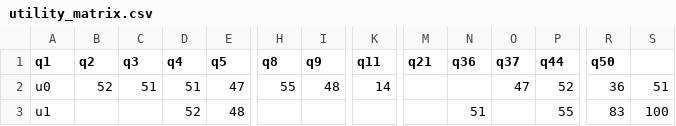
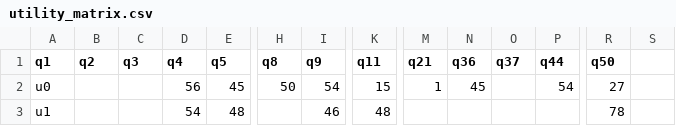
Before and after one commit to StefanoGenettiUniTN/data-mining-course-project, a CSV file: data/village/utility_matrix.csv, drawn as a sheet; only a part is shown, gaps mark what is left out; the diff covers the shown part only; the diff names each change by its address in the sheet, - before the commit and + after, or states it on an @@ line.

Commit message:
Fixes in generation of utility matrix for village dataset

```diff
--- a/data/village/utility_matrix.csv
+++ b/data/village/utility_matrix.csv
-B2 (q2): 52
+B2 (q2): (empty)
-C2 (q3): 51
+C2 (q3): (empty)
-D2 (q4): 51
+D2 (q4): 56
-E2 (q5): 47
+E2 (q5): 45
-H2 (q8): 55
+H2 (q8): 50
-I2 (q9): 48
+I2 (q9): 54
-K2 (q11): 14
+K2 (q11): 15
-M2 (q21): (empty)
+M2 (q21): 1
-N2 (q36): (empty)
+N2 (q36): 45
-O2 (q37): 47
+O2 (q37): (empty)
-P2 (q44): 52
+P2 (q44): 54
-R2 (q50): 36
+R2 (q50): 27
-S2: 51
+S2: (empty)
-D3 (q4): 52
+D3 (q4): 54
-I3 (q9): (empty)
+I3 (q9): 46
-K3 (q11): (empty)
+K3 (q11): 48
-N3 (q36): 51
+N3 (q36): (empty)
-P3 (q44): 55
+P3 (q44): (empty)
-R3 (q50): 83
+R3 (q50): 78
-S3: 100
+S3: (empty)
```
Also changed, not shown: 115 edited cells elsewhere in this file, data/village/utility_matrix_complete.csv, 1 other file.
